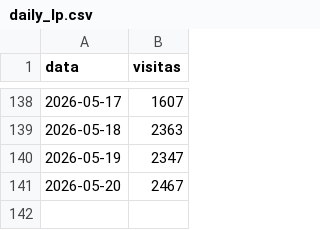
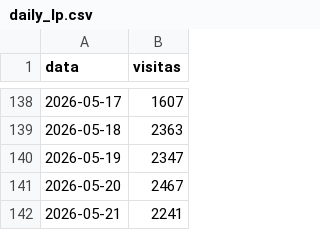
Before and after one commit to biancafnunes/resellers-grid, a CSV file: daily_lp.csv, drawn as a sheet; only a part is shown, gaps mark what is left out.

Commit message:
data: LP atualizada ate 21/05 — Mai 58.399 visitas

```diff
--- a/daily_lp.csv
+++ b/daily_lp.csv
@@ -141 +141,2 @@ data,visitas
 2026-05-20,2467
+2026-05-21,2241
```
Also changed, not shown: 1 other file.
